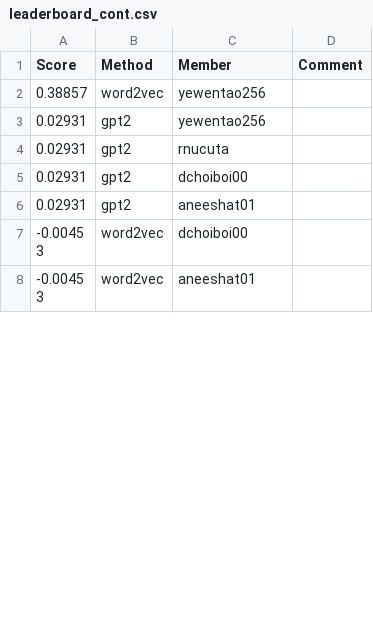
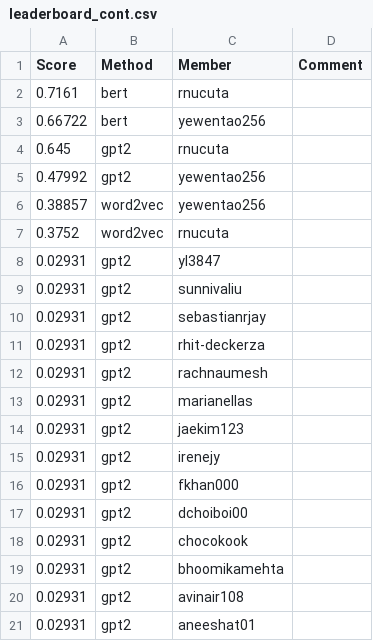
Before and after one commit to cornell-cs5740-sp25/leaderboards, a CSV file: a4/leaderboard_cont.csv, drawn as a sheet; only a part is shown; the shorter side is filled out with more unchanged rows; the diff covers the shown part only.

Commit message:
A4 Leaderboard Update

```diff
--- a/a4/leaderboard_cont.csv
+++ b/a4/leaderboard_cont.csv
@@ -1,6 +1,21 @@
 Score,Method,Member,Comment
+0.7161,bert,rnucuta,
+0.66722,bert,yewentao256,
+0.645,gpt2,rnucuta,
+0.47992,gpt2,yewentao256,
 0.38857,word2vec,yewentao256,
-0.02931,gpt2,yewentao256,
-0.02931,gpt2,rnucuta,
+0.3752,word2vec,rnucuta,
+0.02931,gpt2,yl3847,
+0.02931,gpt2,sunnivaliu,
+0.02931,gpt2,sebastianrjay,
+0.02931,gpt2,rhit-deckerza,
+0.02931,gpt2,rachnaumesh,
+0.02931,gpt2,marianellas,
+0.02931,gpt2,jaekim123,
+0.02931,gpt2,irenejy,
+0.02931,gpt2,fkhan000,
 0.02931,gpt2,dchoiboi00,
+0.02931,gpt2,chocokook,
+0.02931,gpt2,bhoomikamehta,
+0.02931,gpt2,avinair108,
 0.02931,gpt2,aneeshat01,
```
Also changed, not shown: 31 added rows, 1 removed row and 2 edited cells elsewhere in this file.
